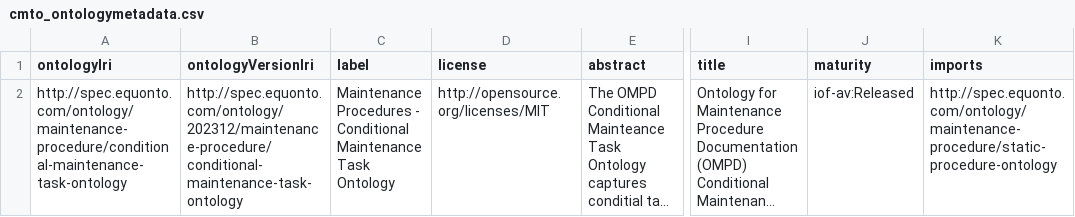
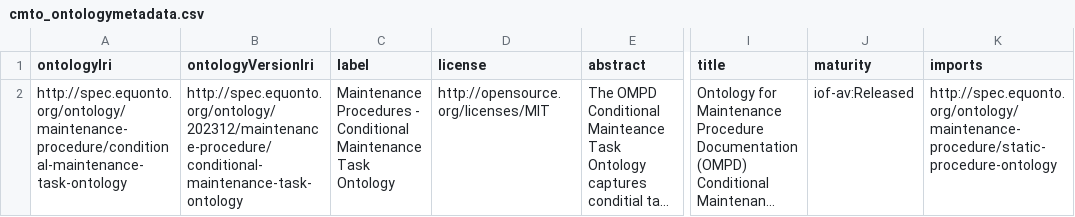
Before and after one commit to Equonto/ontology_maintenance-procedure-templates, a CSV file: src/data/metadata/cmto_ontologymetadata.csv, drawn as a sheet; only a part is shown, gaps mark what is left out; long unchanged cells end in …; the diff names each change by its address in the sheet, - before the commit and + after, or states it on an @@ line.

Commit message:
change to equonto.org

```diff
--- a/src/data/metadata/cmto_ontologymetadata.csv
+++ b/src/data/metadata/cmto_ontologymetadata.csv
-A2 (ontologyIri): http://spec.equonto.com/ontology/maintenance-procedure/conditional-maintenance-task-ontology
+A2 (ontologyIri): http://spec.equonto.org/ontology/maintenance-procedure/conditional-maintenance-task-ontology
-B2 (ontologyVersionIri): http://spec.equonto.com/ontology/202312/maintenance-procedure/conditional-maintenance-task-ontology
+B2 (ontologyVersionIri): http://spec.equonto.org/ontology/202312/maintenance-procedure/conditional-maintenance-task-ontology
-K2 (imports): http://spec.equonto.com/ontology/maintenance-procedure/static-procedure-ontology
+K2 (imports): http://spec.equonto.org/ontology/maintenance-procedure/static-procedure-ontology
```
Also changed, not shown: src/data/metadata/spo_ontologymetadata.csv, 43 other files.
